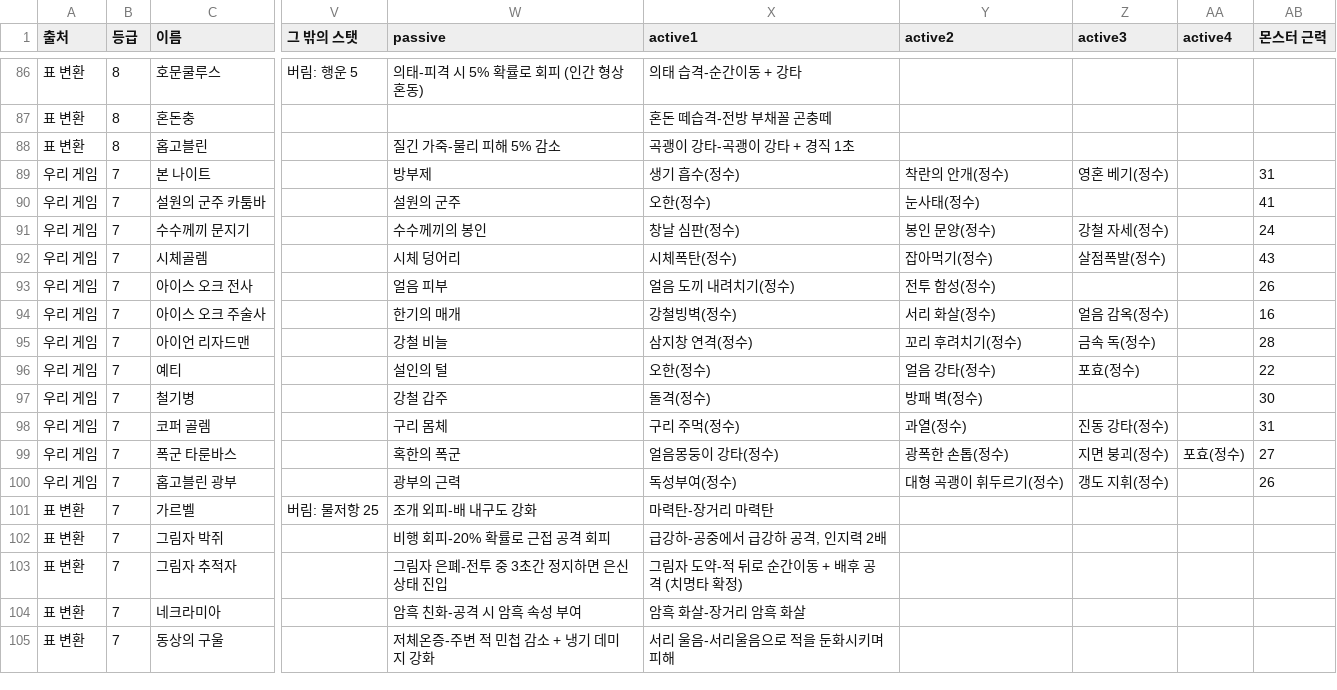
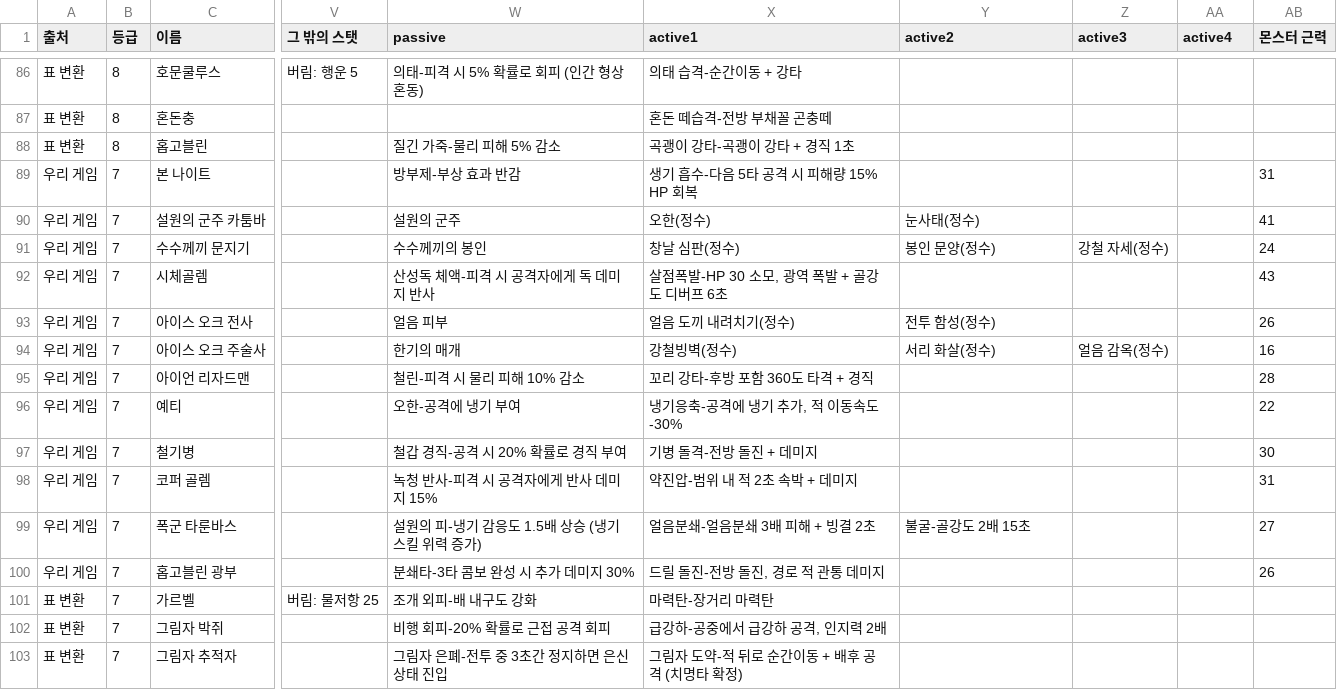
Before and after one commit to rin1015sh/Dungeon-And-Stone-Local, a CSV file: docs/balance/essence_table_converted.csv, drawn as a sheet; only a part is shown, gaps mark what is left out; the shorter side is filled out with more unchanged rows; the diff covers the shown part only; the diff names each change by its address in the sheet, - before the commit and + after, or states it on an @@ line.

```diff
--- a/docs/balance/essence_table_converted.csv
+++ b/docs/balance/essence_table_converted.csv
-W89 (passive): 방부제
+W89 (passive): 방부제-부상 효과 반감
-X89 (active1): 생기 흡수(정수)
+X89 (active1): 생기 흡수-다음 5타 공격 시 피해량 15% HP 회복
-Y89 (active2): 착란의 안개(정수)
+Y89 (active2): (empty)
-Z89 (active3): 영혼 베기(정수)
+Z89 (active3): (empty)
-W92 (passive): 시체 덩어리
+W92 (passive): 산성독 체액-피격 시 공격자에게 독 데미지 반사
-X92 (active1): 시체폭탄(정수)
+X92 (active1): 살점폭발-HP 30 소모, 광역 폭발 + 골강도 디버프 6초
-Y92 (active2): 잡아먹기(정수)
+Y92 (active2): (empty)
-Z92 (active3): 살점폭발(정수)
+Z92 (active3): (empty)
-W95 (passive): 강철 비늘
+W95 (passive): 철린-피격 시 물리 피해 10% 감소
-X95 (active1): 삼지창 연격(정수)
+X95 (active1): 꼬리 강타-후방 포함 360도 타격 + 경직
-Y95 (active2): 꼬리 후려치기(정수)
+Y95 (active2): (empty)
-Z95 (active3): 금속 독(정수)
+Z95 (active3): (empty)
-W96 (passive): 설인의 털
+W96 (passive): 오한-공격에 냉기 부여
-X96 (active1): 오한(정수)
+X96 (active1): 냉기응축-공격에 냉기 추가, 적 이동속도 -30%
-Y96 (active2): 얼음 강타(정수)
+Y96 (active2): (empty)
-Z96 (active3): 포효(정수)
+Z96 (active3): (empty)
-W97 (passive): 강철 갑주
+W97 (passive): 철갑 경직-공격 시 20% 확률로 경직 부여
-X97 (active1): 돌격(정수)
+X97 (active1): 기병 돌격-전방 돌진 + 데미지
-Y97 (active2): 방패 벽(정수)
+Y97 (active2): (empty)
-W98 (passive): 구리 몸체
+W98 (passive): 녹청 반사-피격 시 공격자에게 반사 데미지 15%
-X98 (active1): 구리 주먹(정수)
+X98 (active1): 약진압-범위 내 적 2초 속박 + 데미지
-Y98 (active2): 과열(정수)
+Y98 (active2): (empty)
-Z98 (active3): 진동 강타(정수)
+Z98 (active3): (empty)
-W99 (passive): 혹한의 폭군
+W99 (passive): 설원의 피-냉기 감응도 1.5배 상승 (냉기 스킬 위력 증가)
-X99 (active1): 얼음몽둥이 강타(정수)
+X99 (active1): 얼음분쇄-얼음분쇄 3배 피해 + 빙결 2초
-Y99 (active2): 광폭한 손톱(정수)
+Y99 (active2): 불굴-골강도 2배 15초
-Z99 (active3): 지면 붕괴(정수)
+Z99 (active3): (empty)
-AA99 (active4): 포효(정수)
+AA99 (active4): (empty)
-W100 (passive): 광부의 근력
+W100 (passive): 분쇄타-3타 콤보 완성 시 추가 데미지 30%
-X100 (active1): 독성부여(정수)
+X100 (active1): 드릴 돌진-전방 돌진, 경로 적 관통 데미지
-Y100 (active2): 대형 곡괭이 휘두르기(정수)
+Y100 (active2): (empty)
-Z100 (active3): 갱도 지휘(정수)
+Z100 (active3): (empty)
```
Also changed, not shown: 113 edited cells elsewhere in this file, 4 other files.
